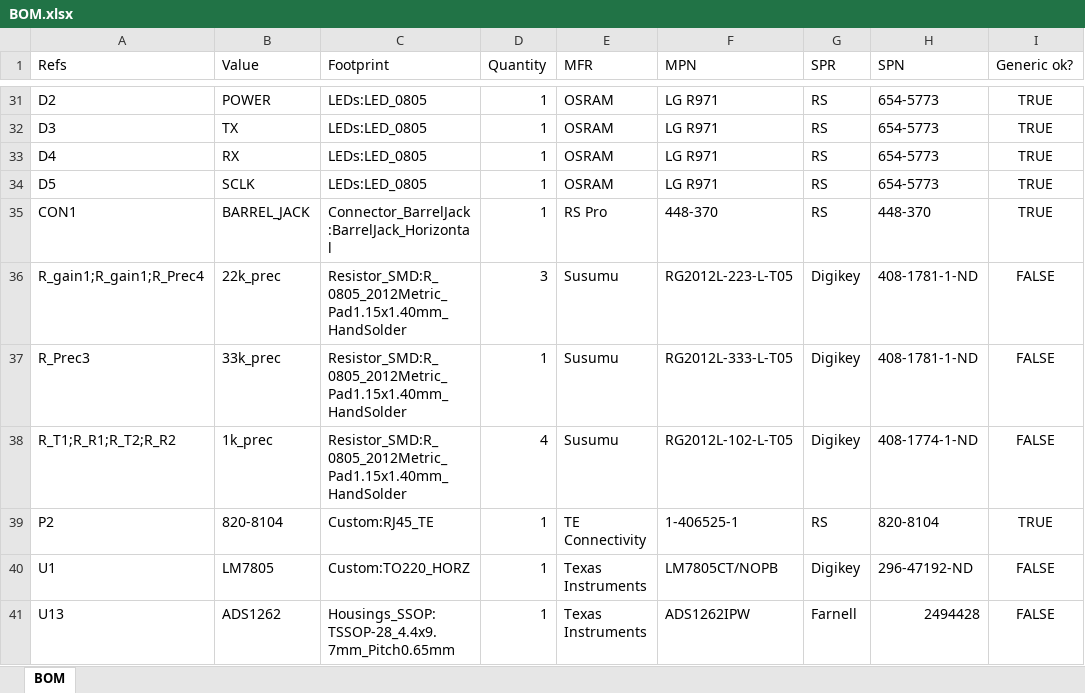
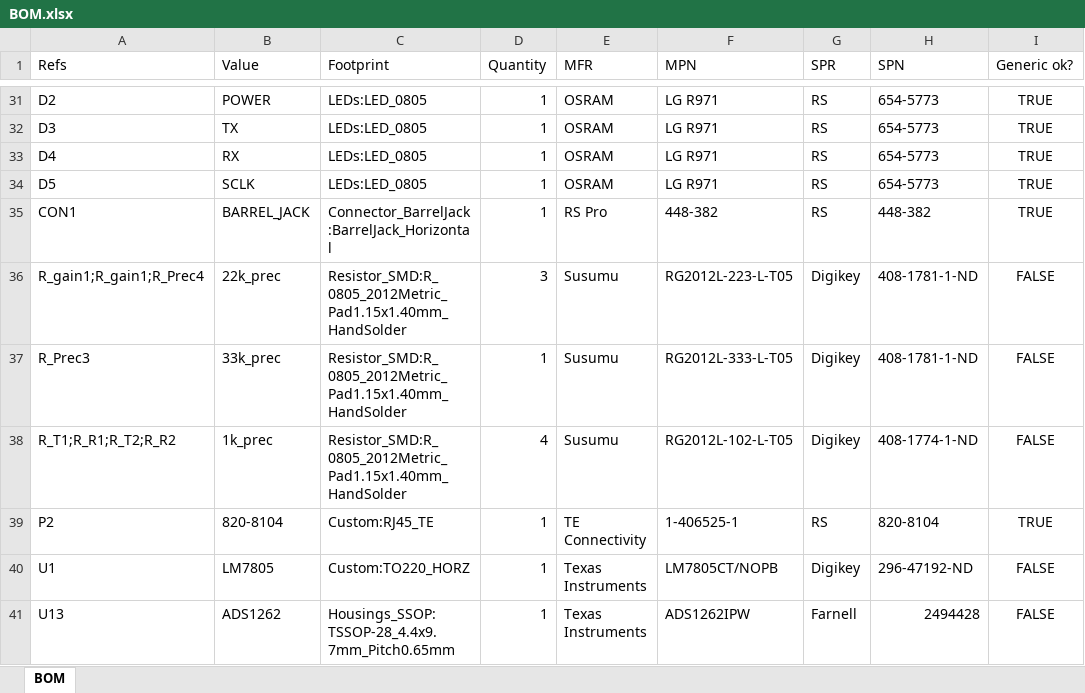
Before and after one commit to charlesbaynham/DigitalTemperatureController, an Excel workbook: Board design/PCB_Schematic/BOM.xlsx, sheet BOM, drawn as a sheet; only a part is shown, gaps mark what is left out; values as stored, in another font and other column widths than the file's, no borders; table styles not drawn; the diff names each change by its address in the sheet, - before the commit and + after, or states it on an @@ line.

Commit message:
Correct barrel jack part number, update pdf schematic

```diff
--- a/Board design/PCB_Schematic/BOM.xlsx (sheet BOM)
+++ b/Board design/PCB_Schematic/BOM.xlsx (sheet BOM)
-F35 (MPN): 448-370
+F35 (MPN): 448-382
-H35 (SPN): 448-370
+H35 (SPN): 448-382
```
Also changed, not shown: 9 other files.
